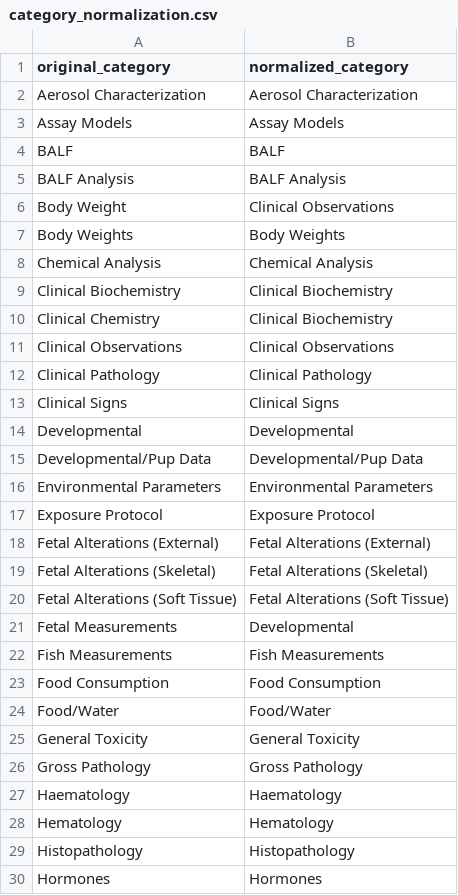
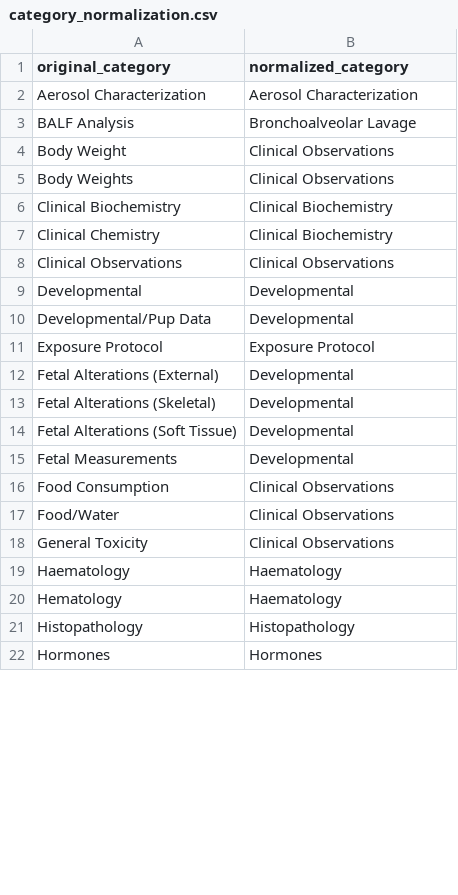
Before and after one commit to ewald-lab/2026_Ricos_LlmToxValDB, a CSV file: 00.data_preparation/modules/03.prepare_guidelines/outputs/category_normalization.csv, drawn as a sheet; only a part is shown; the diff covers the shown part only.

```diff
--- a/00.data_preparation/modules/03.prepare_guidelines/outputs/category_normalization.csv
+++ b/00.data_preparation/modules/03.prepare_guidelines/outputs/category_normalization.csv
@@ -2,8 +2,5 @@ original_category,normalized_category
 Aerosol Characterization,Aerosol Characterization
-Assay Models,Assay Models
-BALF,BALF
-BALF Analysis,BALF Analysis
+BALF Analysis,Bronchoalveolar Lavage
 Body Weight,Clinical Observations
-Body Weights,Body Weights
-Chemical Analysis,Chemical Analysis
+Body Weights,Clinical Observations
 Clinical Biochemistry,Clinical Biochemistry
@@ -11,19 +8,14 @@ Clinical Chemistry,Clinical Biochemistry
 Clinical Observations,Clinical Observations
-Clinical Pathology,Clinical Pathology
-Clinical Signs,Clinical Signs
 Developmental,Developmental
-Developmental/Pup Data,Developmental/Pup Data
-Environmental Parameters,Environmental Parameters
+Developmental/Pup Data,Developmental
 Exposure Protocol,Exposure Protocol
-Fetal Alterations (External),Fetal Alterations (External)
-Fetal Alterations (Skeletal),Fetal Alterations (Skeletal)
-Fetal Alterations (Soft Tissue),Fetal Alterations (Soft Tissue)
+Fetal Alterations (External),Developmental
+Fetal Alterations (Skeletal),Developmental
+Fetal Alterations (Soft Tissue),Developmental
 Fetal Measurements,Developmental
-Fish Measurements,Fish Measurements
-Food Consumption,Food Consumption
-Food/Water,Food/Water
-General Toxicity,General Toxicity
-Gross Pathology,Gross Pathology
+Food Consumption,Clinical Observations
+Food/Water,Clinical Observations
+General Toxicity,Clinical Observations
 Haematology,Haematology
-Hematology,Hematology
+Hematology,Haematology
 Histopathology,Histopathology
```
Also changed, not shown: 2 removed rows and 9 edited cells elsewhere in this file, 00.data_preparation/modules/03.prepare_guidelines/outputs/normalized_endpoint_list.csv, 8 other files.
